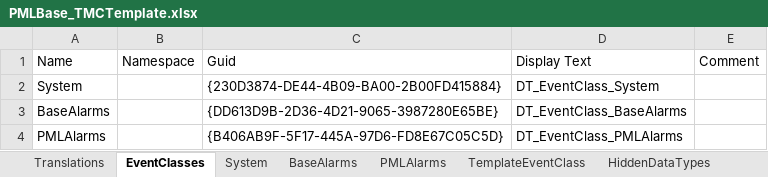
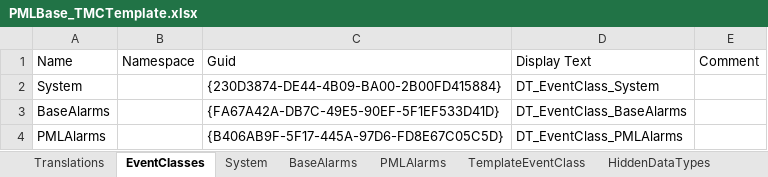
Before and after one commit to sagatowski/PML_Base_PLC, an Excel workbook: PML_Base_PLC_Project/PLC_PML/Base/01_PML/98_EventDefinitions/PMLBase_TMCTemplate.xlsx, sheet EventClasses, drawn as a sheet; values as stored, in another font and other column widths than the file's, no borders; table styles not drawn; the diff names each change by its address in the sheet, - before the commit and + after, or states it on an @@ line.

```diff
--- a/PML_Base_PLC_Project/PLC_PML/Base/01_PML/98_EventDefinitions/PMLBase_TMCTemplate.xlsx (sheet EventClasses)
+++ b/PML_Base_PLC_Project/PLC_PML/Base/01_PML/98_EventDefinitions/PMLBase_TMCTemplate.xlsx (sheet EventClasses)
-C3: {DD613D9B-2D36-4D21-9065-3987280E65BE}
+C3: {FA67A42A-DB7C-49E5-90EF-5F1EF533D41D}
```
Also changed, not shown: sheet HiddenDataTypes, sheet BaseAlarms, sheet Translations, 15 other files.
